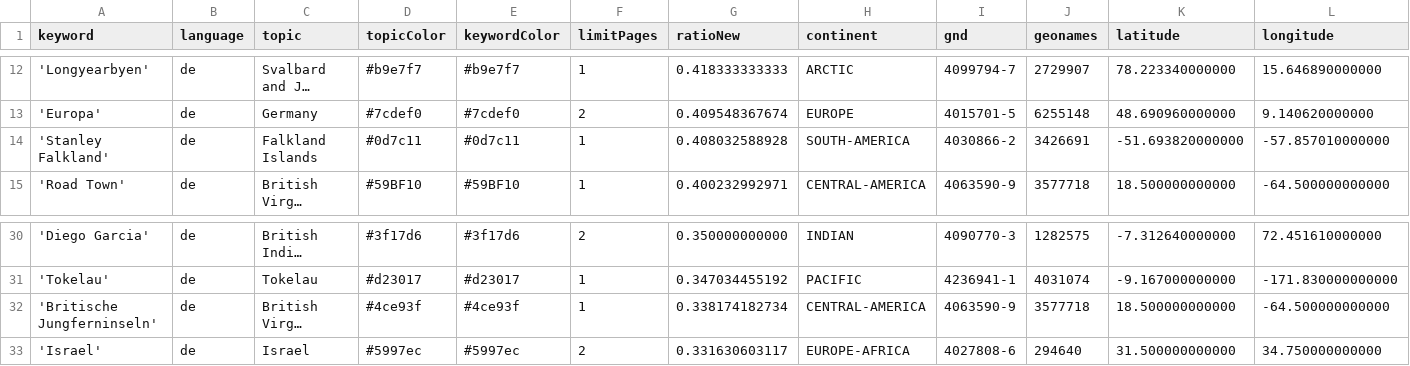
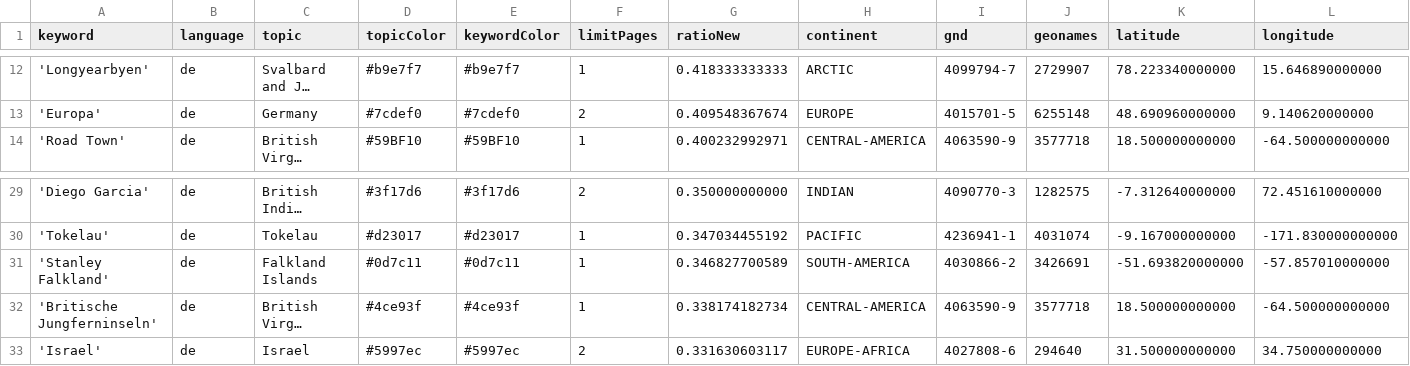
Before and after one commit to mizilett-news/ortsFluesterer, a CSV file: keywords.csv, drawn as a sheet; only a part is shown, gaps mark what is left out; long unchanged cells end in …; removed rows and columns are numbered as before the commit, all else as after; rows hold the shown columns only; the diff names each change by its address in the sheet, - before the commit and + after, or states it on an @@ line.

Commit message:
Commit from GitHub Actions (harvest:0.0)

```diff
--- a/keywords.csv
+++ b/keywords.csv
-row 14: 'Stanley Falkland' | de | Falkland Islands | #0d7c11 | #0d7c11 | 1 | 0.408032588928 | SOUTH-AMERICA | 4030866-2 | 3426691 | -51.693820000000 | -57.857010000000
+row 31: 'Stanley Falkland' | de | Falkland Islands | #0d7c11 | #0d7c11 | 1 | 0.346827700589 | SOUTH-AMERICA | 4030866-2 | 3426691 | -51.693820000000 | -57.857010000000
```
